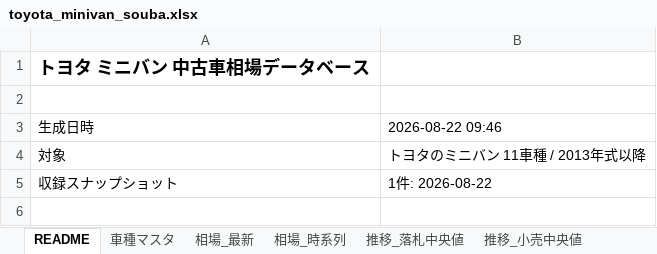
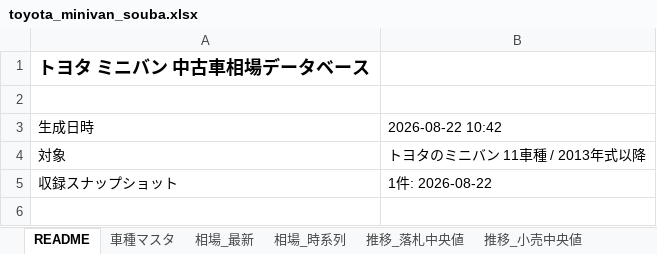
Before and after one commit to NyxFoundation/kakaku-ai, an Excel workbook: data/xlsx/toyota_minivan_souba.xlsx, sheet README, drawn as a sheet; only a part is shown; values as stored, in another font and other column widths than the file's, no borders; the diff names each change by its address in the sheet, - before the commit and + after, or states it on an @@ line.

```diff
--- a/data/xlsx/toyota_minivan_souba.xlsx (sheet README)
+++ b/data/xlsx/toyota_minivan_souba.xlsx (sheet README)
-B3: 2026-08-22 09:46
+B3: 2026-08-22 10:42
```
Also changed, not shown: sheet 口コミ_年式別, 3 other files.
